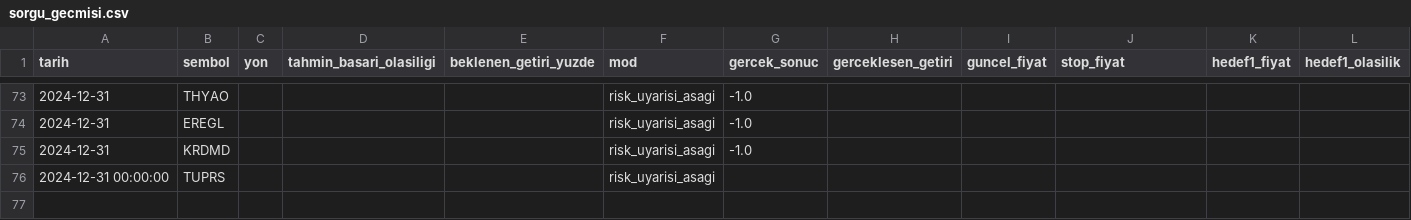
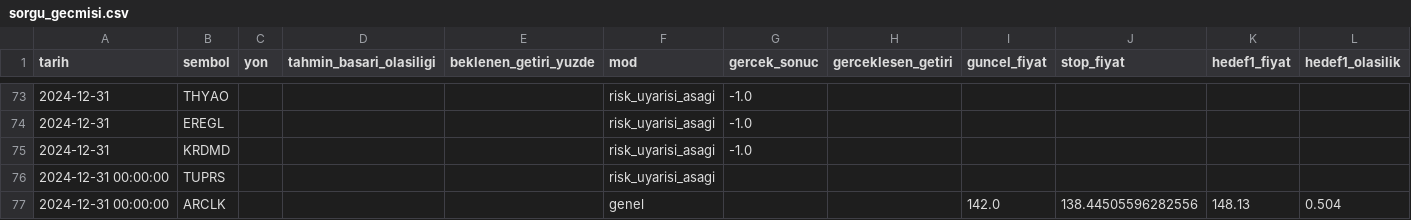
Before and after one commit to sifirdanbine01-commits/bist100-ai-tahmin, a CSV file: sorgu_gecmisi.csv, drawn as a sheet; only a part is shown, gaps mark what is left out.

```diff
--- a/sorgu_gecmisi.csv
+++ b/sorgu_gecmisi.csv
@@ -76 +76,2 @@ tarih,sembol,yon,tahmin_basari_olasiligi,beklenen_getiri_yuzde,mod,gercek_sonuc,
 2024-12-31 00:00:00,TUPRS,,,,risk_uyarisi_asagi,,,,,,
+2024-12-31 00:00:00,ARCLK,,,,genel,,,142.0,138.44505596282556,148.13,0.504
```
